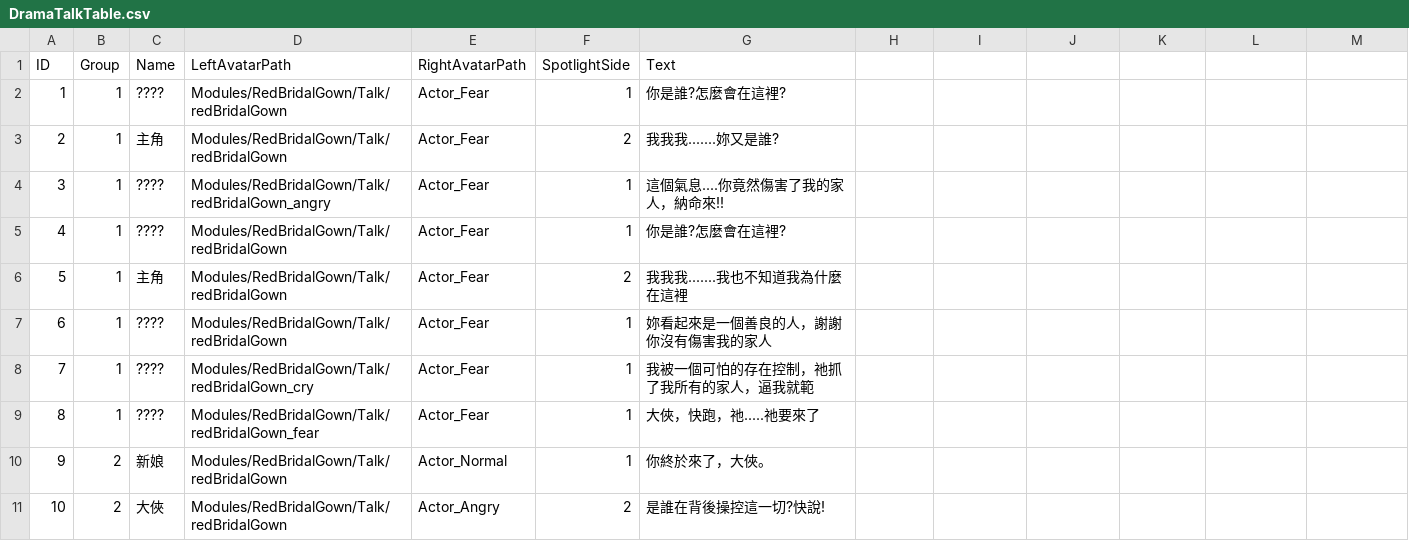
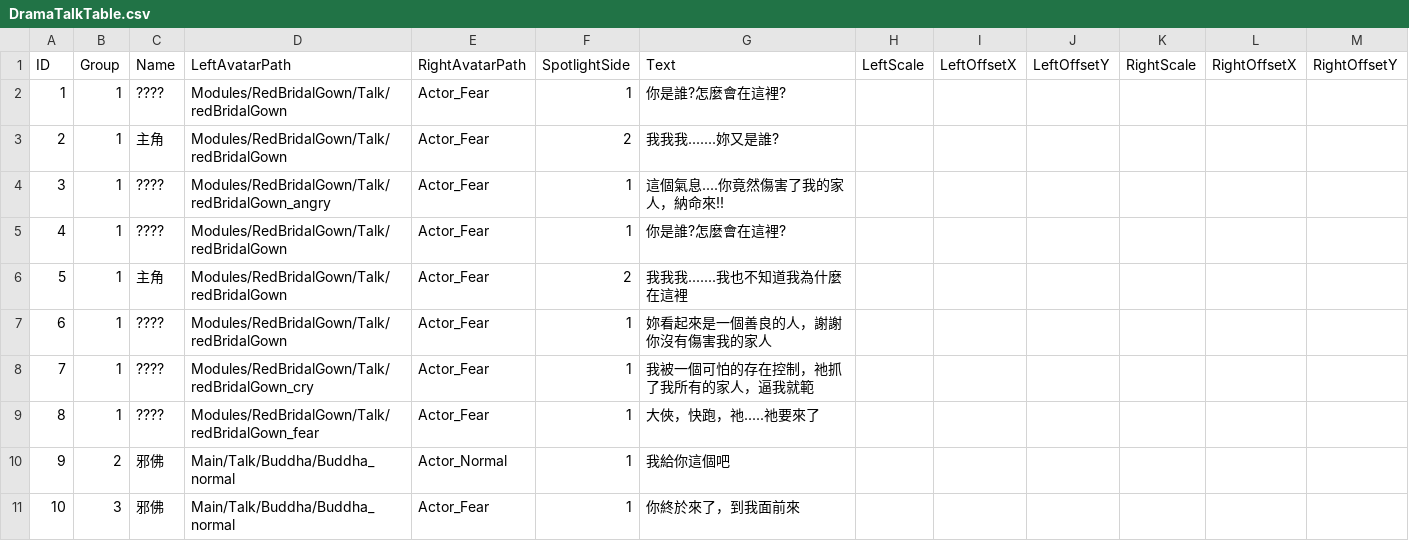
Before and after one commit to sorrowslee/DipanProj, a CSV file: DipanProj_Main/Assets/Data/DramaTalkTable.csv, drawn as a sheet.

Commit message:
feat: 對話立繪可調縮放/XY位移（DramaTalkTable 六個選填欄）＋立繪框改依圖片實際比例

```diff
--- a/DipanProj_Main/Assets/Data/DramaTalkTable.csv
+++ b/DipanProj_Main/Assets/Data/DramaTalkTable.csv
@@ -1,2 +1,2 @@
-ID,Group,Name,LeftAvatarPath,RightAvatarPath,SpotlightSide,Text
+ID,Group,Name,LeftAvatarPath,RightAvatarPath,SpotlightSide,Text,LeftScale,LeftOffsetX,LeftOffsetY,RightScale,RightOffsetX,RightOffsetY
 1,1,????,Modules/RedBridalGown/Talk/redBridalGown,Actor_Fear,1,你是誰?怎麼會在這裡?
@@ -9,3 +9,3 @@ ID,Group,Name,LeftAvatarPath,RightAvatarPath,SpotlightSide,Text
 8,1,????,Modules/RedBridalGown/Talk/redBridalGown_fear,Actor_Fear,1,大俠，快跑，祂.....祂要來了
-9,2,新娘,Modules/RedBridalGown/Talk/redBridalGown,Actor_Normal,1,你終於來了，大俠。
-10,2,大俠,Modules/RedBridalGown/Talk/redBridalGown,Actor_Angry,2,是誰在背後操控這一切?快說!
+9,2,邪佛,Main/Talk/Buddha/Buddha_normal,Actor_Normal,1,我給你這個吧
+10,3,邪佛,Main/Talk/Buddha/Buddha_normal,Actor_Fear,1,你終於來了，到我面前來
```
Also changed, not shown: 4 other files.
